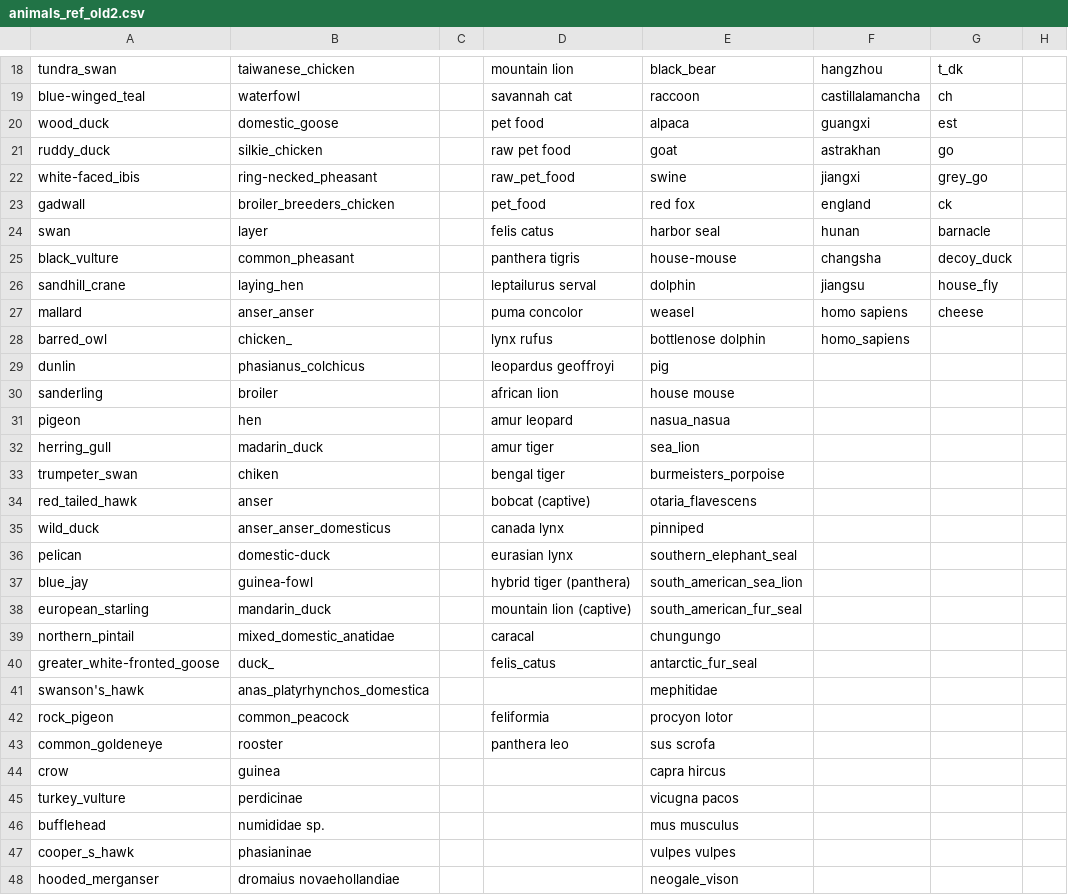
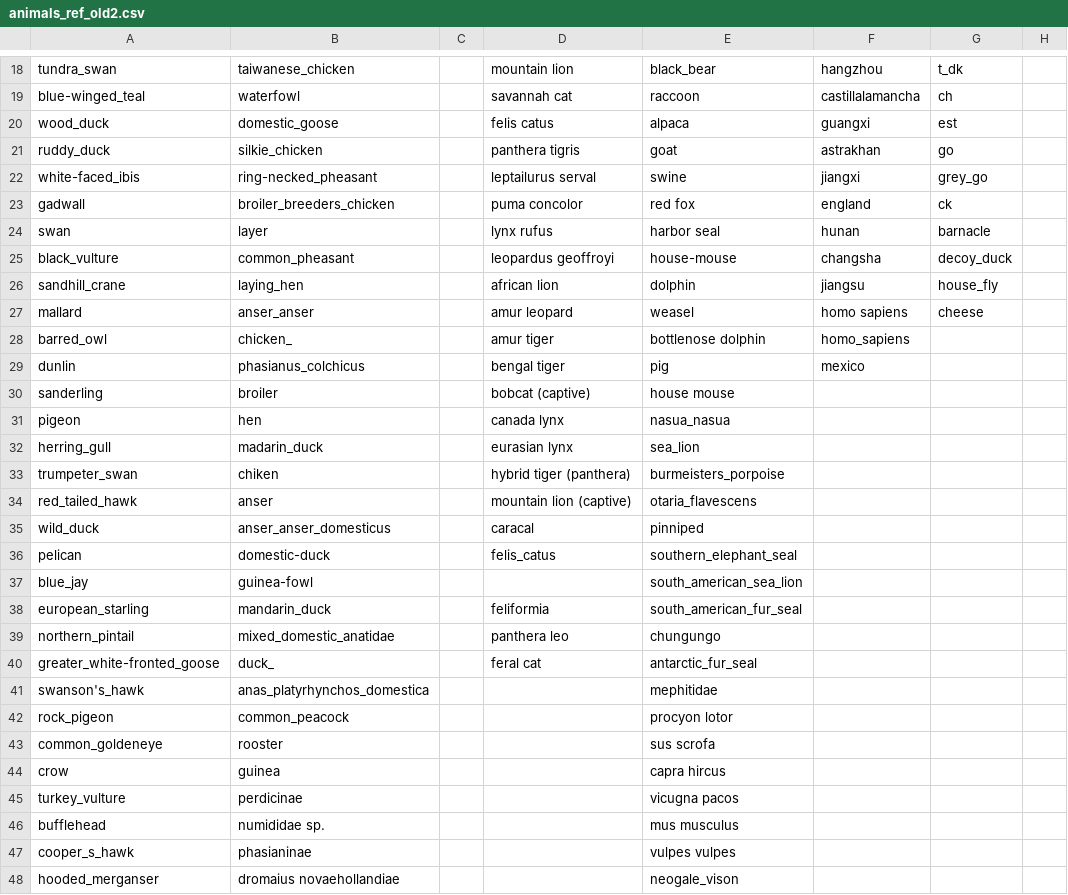
Before and after one commit to maksiaev/Avian_Flu, a CSV file: references/animals_ref_old2.csv, drawn as a sheet; only a part is shown, gaps mark what is left out; the diff covers the shown part only.

```diff
--- a/references/animals_ref_old2.csv
+++ b/references/animals_ref_old2.csv
@@ -20,21 +20,21 @@ blue-winged_teal,waterfowl,,savannah cat,raccoon,castillalamancha,ch
-wood_duck,domestic_goose,,pet food,alpaca,guangxi,est
-ruddy_duck,silkie_chicken,,raw pet food,goat,astrakhan,go
-white-faced_ibis,ring-necked_pheasant,,raw_pet_food,swine,jiangxi,grey_go
-gadwall,broiler_breeders_chicken,,pet_food,red fox,england,ck
-swan,layer,,felis catus,harbor seal,hunan,barnacle
-black_vulture,common_pheasant,,panthera tigris,house-mouse,changsha,decoy_duck
-sandhill_crane,laying_hen,,leptailurus serval,dolphin,jiangsu,house_fly
-mallard,anser_anser,,puma concolor,weasel,homo sapiens,cheese
-barred_owl,chicken_,,lynx rufus,bottlenose dolphin,homo_sapiens,
-dunlin,phasianus_colchicus,,leopardus geoffroyi,pig,,
-sanderling,broiler,,african lion,house mouse,,
-pigeon,hen,,amur leopard,nasua_nasua,,
-herring_gull,madarin_duck,,amur tiger,sea_lion,,
-trumpeter_swan,chiken,,bengal tiger,burmeisters_porpoise,,
-red_tailed_hawk,anser,,bobcat (captive),otaria_flavescens,,
-wild_duck,anser_anser_domesticus,,canada lynx,pinniped,,
-pelican,domestic-duck,,eurasian lynx,southern_elephant_seal,,
-blue_jay,guinea-fowl,,hybrid tiger (panthera),south_american_sea_lion,,
-european_starling,mandarin_duck,,mountain lion (captive),south_american_fur_seal,,
-northern_pintail,mixed_domestic_anatidae,,caracal,chungungo,,
-greater_white-fronted_goose,duck_,,felis_catus,antarctic_fur_seal,,
+wood_duck,domestic_goose,,felis catus,alpaca,guangxi,est,
+ruddy_duck,silkie_chicken,,panthera tigris,goat,astrakhan,go,
+white-faced_ibis,ring-necked_pheasant,,leptailurus serval,swine,jiangxi,grey_go,
+gadwall,broiler_breeders_chicken,,puma concolor,red fox,england,ck,
+swan,layer,,lynx rufus,harbor seal,hunan,barnacle,
+black_vulture,common_pheasant,,leopardus geoffroyi,house-mouse,changsha,decoy_duck,
+sandhill_crane,laying_hen,,african lion,dolphin,jiangsu,house_fly,
+mallard,anser_anser,,amur leopard,weasel,homo sapiens,cheese,
+barred_owl,chicken_,,amur tiger,bottlenose dolphin,homo_sapiens,,
+dunlin,phasianus_colchicus,,bengal tiger,pig,mexico,,
+sanderling,broiler,,bobcat (captive),house mouse,,,
+pigeon,hen,,canada lynx,nasua_nasua,,,
+herring_gull,madarin_duck,,eurasian lynx,sea_lion,,,
+trumpeter_swan,chiken,,hybrid tiger (panthera),burmeisters_porpoise,,,
+red_tailed_hawk,anser,,mountain lion (captive),otaria_flavescens,,,
+wild_duck,anser_anser_domesticus,,caracal,pinniped,,,
+pelican,domestic-duck,,felis_catus,southern_elephant_seal,,,
+blue_jay,guinea-fowl,,,south_american_sea_lion,,,
+european_starling,mandarin_duck,,feliformia,south_american_fur_seal,,,
+northern_pintail,mixed_domestic_anatidae,,panthera leo,chungungo,,,
+greater_white-fronted_goose,duck_,,feral cat,antarctic_fur_seal,,,
@@ -42,2 +42,2 @@ swanson's_hawk,anas_platyrhynchos_domestica,,,mephitidae,,
-rock_pigeon,common_peacock,,feliformia,procyon lotor,,
-common_goldeneye,rooster,,panthera leo,sus scrofa,,
+rock_pigeon,common_peacock,,,procyon lotor,,,
+common_goldeneye,rooster,,,sus scrofa,,,
```
Also changed, not shown: 40 added rows and 19 edited cells elsewhere in this file, references/animals_ref.csv, references/animals_ref_old.csv, 5 other files.
